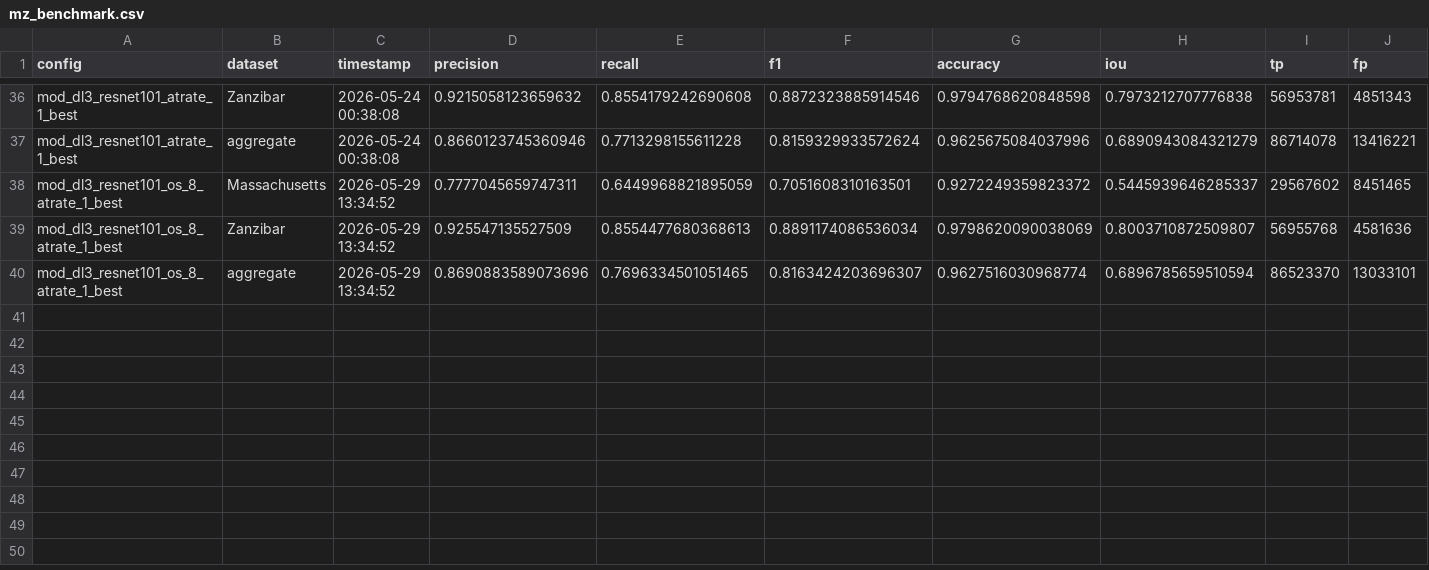
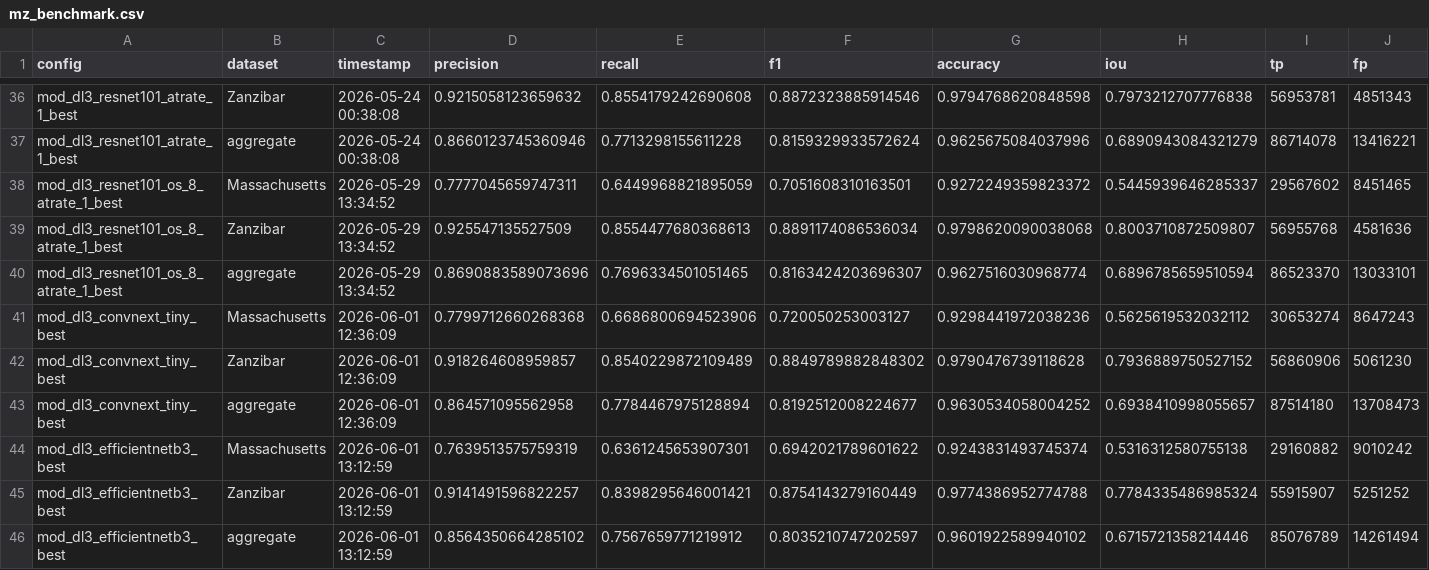
Before and after one commit to MrAI-Rohan/ArielBS, a CSV file: mz_benchmark.csv, drawn as a sheet; only a part is shown, gaps mark what is left out; rows hold the shown columns only; the diff names each change by its address in the sheet, - before the commit and + after, or states it on an @@ line.

```diff
--- a/mz_benchmark.csv
+++ b/mz_benchmark.csv
-G39 (accuracy): 0.9798620090038069
+G39 (accuracy): 0.9798620090038068
+row 41: mod_dl3_convnext_tiny_best | Massachusetts | 2026-06-01 12:36:09 | 0.7799712660268368 | 0.6686800694523906 | 0.720050253003127 | 0.9298441972038236 | 0.5625619532032112 | 30653274 | 8647243
+row 42: mod_dl3_convnext_tiny_best | Zanzibar | 2026-06-01 12:36:09 | 0.918264608959857 | 0.8540229872109489 | 0.8849789882848302 | 0.9790476739118628 | 0.7936889750527152 | 56860906 | 5061230
+row 43: mod_dl3_convnext_tiny_best | aggregate | 2026-06-01 12:36:09 | 0.864571095562958 | 0.7784467975128894 | 0.8192512008224677 | 0.9630534058004252 | 0.6938410998055657 | 87514180 | 13708473
+row 44: mod_dl3_efficientnetb3_best | Massachusetts | 2026-06-01 13:12:59 | 0.7639513575759319 | 0.6361245653907301 | 0.6942021789601622 | 0.9243831493745374 | 0.5316312580755138 | 29160882 | 9010242
+row 45: mod_dl3_efficientnetb3_best | Zanzibar | 2026-06-01 13:12:59 | 0.9141491596822257 | 0.8398295646001421 | 0.8754143279160449 | 0.9774386952774788 | 0.7784335486985324 | 55915907 | 5251252
+row 46: mod_dl3_efficientnetb3_best | aggregate | 2026-06-01 13:12:59 | 0.8564350664285102 | 0.7567659771219912 | 0.8035210747202597 | 0.9601922589940102 | 0.6715721358214446 | 85076789 | 14261494
```
Also changed, not shown: benchmark_results.csv, 2 other files.
